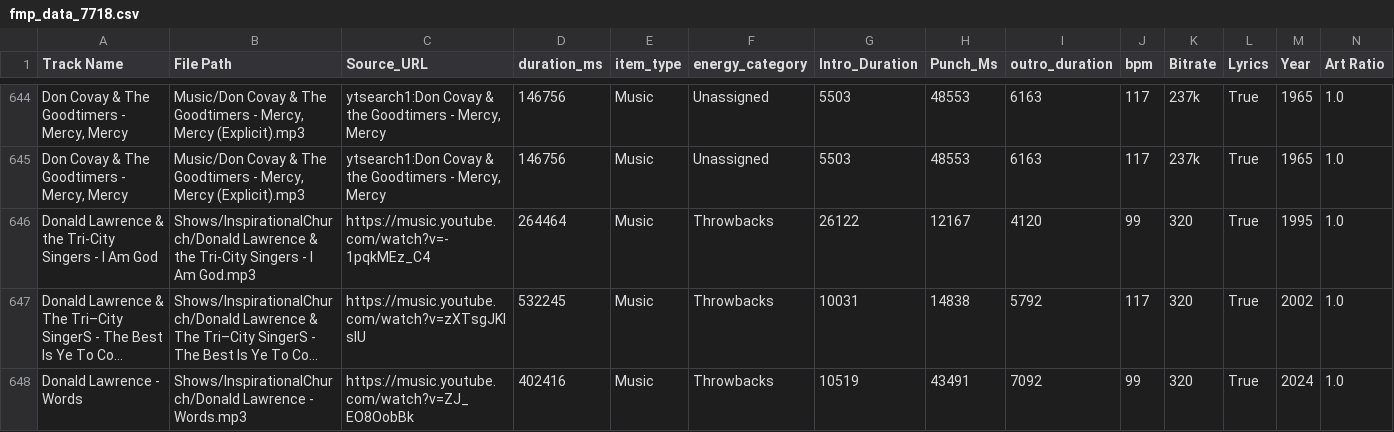
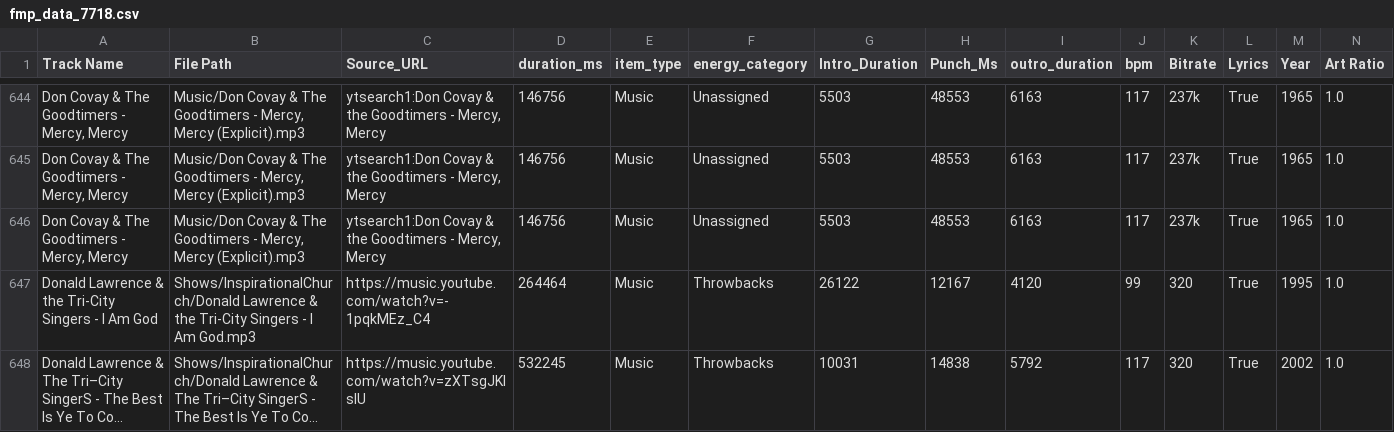
Before and after one commit to ChiTownSounds/FMP-Radio, a CSV file: configs/fmp_data_7718.csv, drawn as a sheet; only a part is shown, gaps mark what is left out; the shorter side is filled out with more unchanged rows; long unchanged cells end in …; rows hold the shown columns only; the diff names each change by its address in the sheet, - before the commit and + after, or states it on an @@ line.

Commit message:
Vaulted new track: Don Covay & The Goodtimers - Mercy, Mercy

```diff
--- a/configs/fmp_data_7718.csv
+++ b/configs/fmp_data_7718.csv
+row 646: Don Covay & The Goodtimers - Mercy, Mercy | Music/Don Covay & The Goodtimers - Mercy, Mercy (Explicit).mp3 | ytsearch1:Don Covay & the Goodtimers - Mercy, Mercy | 146756 | Music | Unassigned | 5503 | 48553 | 6163 | 117 | 237k | True | 1965 | 1.0
```
